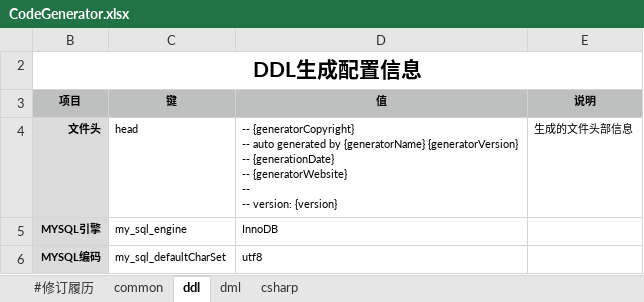
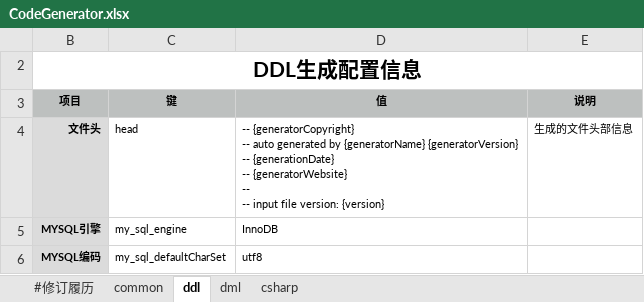
Before and after one commit to excel-code-generator/code-generator, an Excel workbook: src/conf/CodeGenerator.xlsx, sheet ddl, drawn as a sheet; values as stored, in another font and other column widths than the file's, no borders; ↵ is a line break in a cell; the diff names each change by its address in the sheet, - before the commit and + after, or states it on an @@ line.

```diff
--- a/src/conf/CodeGenerator.xlsx (sheet ddl)
+++ b/src/conf/CodeGenerator.xlsx (sheet ddl)
-D4 (值): …-- ↵ -- version: {version}
+D4 (值): …-- ↵ -- input file version: {version}
```
Also changed, not shown: sheet #修订履历, sheet common, sheet dml, template/DB定义模板.xlsx, 2 other files.
